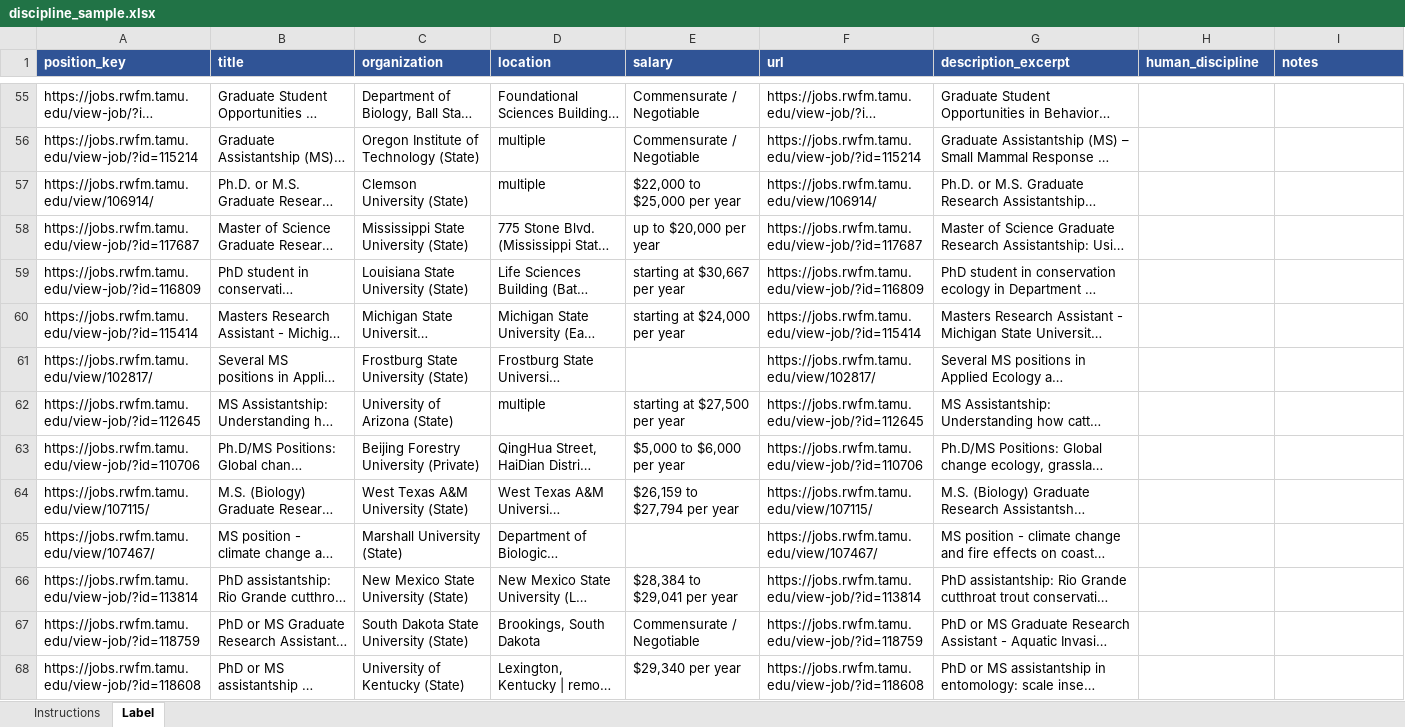
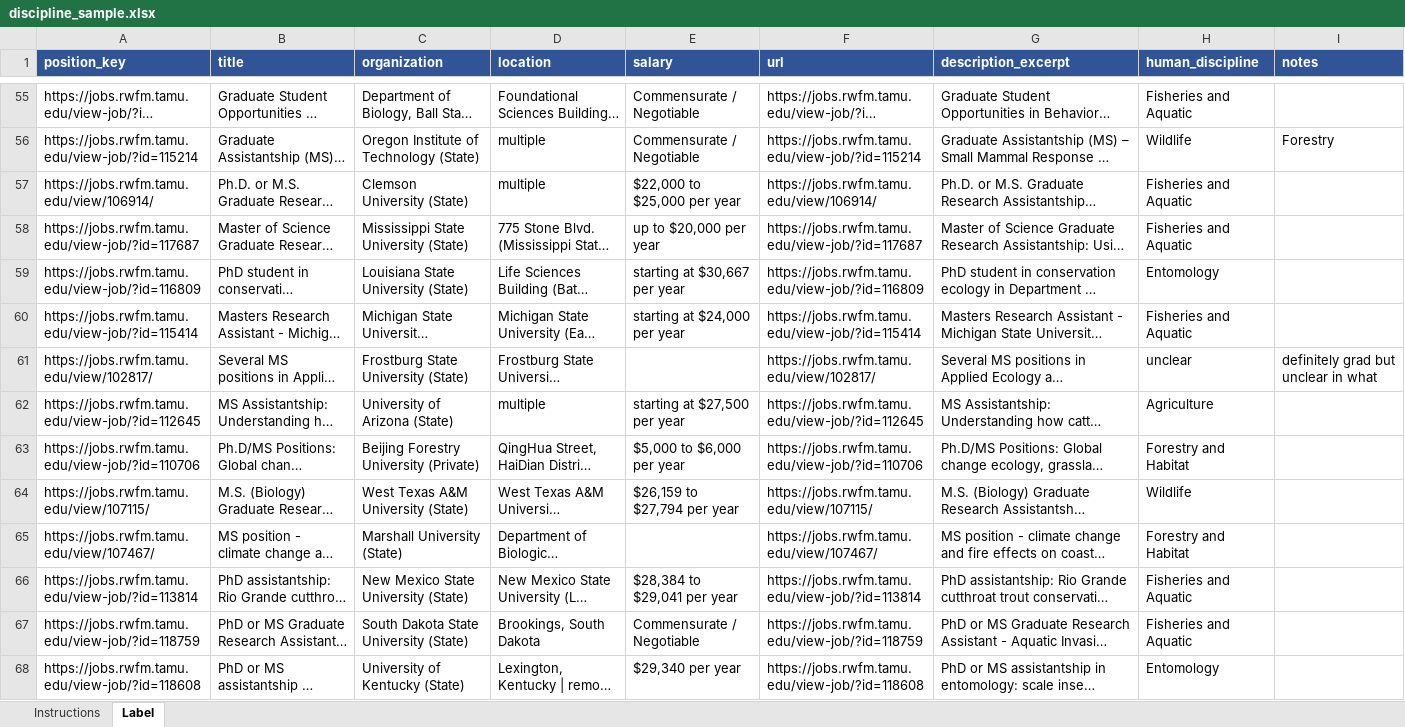
Before and after one commit to chrischizinski/wildlife-grad-dashboard, an Excel workbook: data/validation/discipline_sample.xlsx, sheet Label, drawn as a sheet; only a part is shown, gaps mark what is left out; long unchanged cells end in …; values as stored, in another font and other column widths than the file's, no borders; the diff covers the shown part only; the diff names each change by its address in the sheet, - before the commit and + after, or states it on an @@ line.

Commit message:
Add reviewer labels and a corrections file for discipline validation
The reviewer's labels are committed with the workbook. label_corrections.json
records corrections stated after labeling (herpetology belongs in Wildlife) and
excludes five rows whose note and dropdown disagree until they are resolved;
score applies it. Baseline with corrections: 75.5% +/- 7.2% (96 labeled rows).

```diff
--- a/data/validation/discipline_sample.xlsx (sheet Label)
+++ b/data/validation/discipline_sample.xlsx (sheet Label)
-H55 (human_discipline): (empty)
+H55 (human_discipline): Fisheries and Aquatic
-H56 (human_discipline): (empty)
+H56 (human_discipline): Wildlife
-I56 (notes): (empty)
+I56 (notes): Forestry
-H57:H58 (human_discipline): (empty)
+H57:H58 (human_discipline): Fisheries and Aquatic
-H59 (human_discipline): (empty)
+H59 (human_discipline): Entomology
-H60 (human_discipline): (empty)
+H60 (human_discipline): Fisheries and Aquatic
-H61 (human_discipline): (empty)
+H61 (human_discipline): unclear
-I61 (notes): (empty)
+I61 (notes): definitely grad but unclear in what
-H62 (human_discipline): (empty)
+H62 (human_discipline): Agriculture
-H63 (human_discipline): (empty)
+H63 (human_discipline): Forestry and Habitat
-H64 (human_discipline): (empty)
+H64 (human_discipline): Wildlife
-H65 (human_discipline): (empty)
+H65 (human_discipline): Forestry and Habitat
-H66:H67 (human_discipline): (empty)
+H66:H67 (human_discipline): Fisheries and Aquatic
-H68 (human_discipline): (empty)
+H68 (human_discipline): Entomology
```
Also changed, not shown: 143 edited cells and cell formats elsewhere in this sheet, sheet Instructions, 3 other files.
